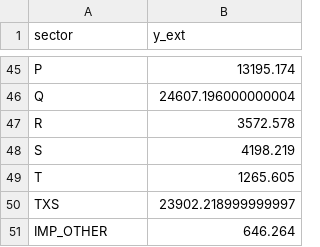
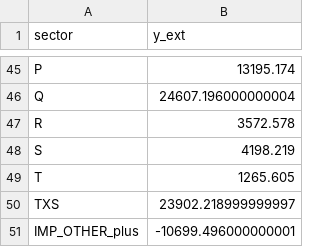
Before and after one commit to tgstavares/intro_macro, a CSV file: 03_portugal_iot_leontief_artifacts/y_ext.csv, drawn as a sheet; only a part is shown, gaps mark what is left out.

```diff
--- a/03_portugal_iot_leontief_artifacts/y_ext.csv
+++ b/03_portugal_iot_leontief_artifacts/y_ext.csv
@@ -50,2 +50,2 @@ T,1265.605
 TXS,23902.218999999997
-IMP_OTHER,646.264
+IMP_OTHER_plus,-10699.496000000001
```
Also changed, not shown: 03_portugal_iot_leontief_artifacts/A_ext.csv, 03_portugal_iot_leontief_artifacts/check_report.csv, 8 other files.
